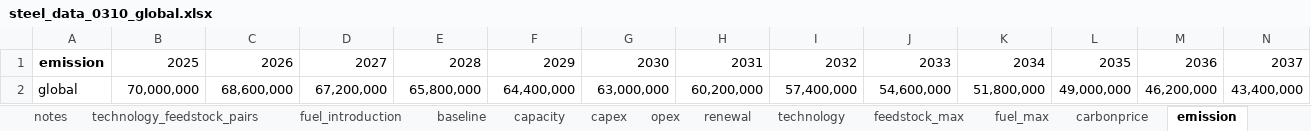
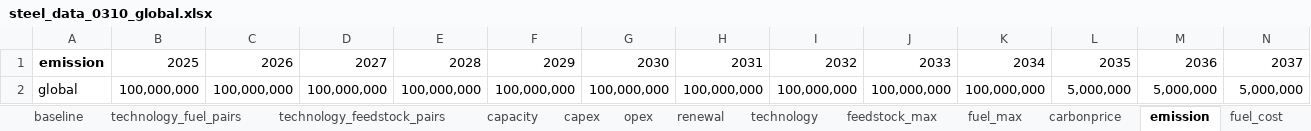
Before and after one commit to PLANiT-Institute/systempathway, an Excel workbook: database/steel_data_0310_global.xlsx, sheet emission, drawn as a sheet; only a part is shown; values as stored, in another font and other column widths than the file's, no borders; removed rows and columns are numbered as before the commit, all else as after; rows hold the shown columns only; the diff names each change by its address in the sheet, - before the commit and + after, or states it on an @@ line.

```diff
--- a/database/steel_data_0310_global.xlsx (sheet emission)
+++ b/database/steel_data_0310_global.xlsx (sheet emission)
@@ sheet tab order changed: baseline | technology_fuel_pairs | technology_feedstock_pairs | capacity | capex | opex | renewal | technology | feedstock_max | fuel_max | carbonprice | emission | fuel_cost @@
-row 2: global | 70,000,000 | 68,600,000 | 67,200,000 | 65,800,000 | 64,400,000 | 63,000,000 | 60,200,000 | 57,400,000 | 54,600,000 | 51,800,000 | 49,000,000 | 46,200,000 | 43,400,000
+row 2: global | 100,000,000 | 100,000,000 | 100,000,000 | 100,000,000 | 100,000,000 | 100,000,000 | 100,000,000 | 100,000,000 | 100,000,000 | 100,000,000 | 5,000,000 | 5,000,000 | 5,000,000
```
Also changed, not shown: sheet baseline, sheet fuel_max, sheet technology_feedstock_pairs, sheet technology, sheet fuel_introduction, sheet technology_fuel_pairs, database/steel_data_0310_domestic.xlsx, results_global.xlsx, 5 other files.
